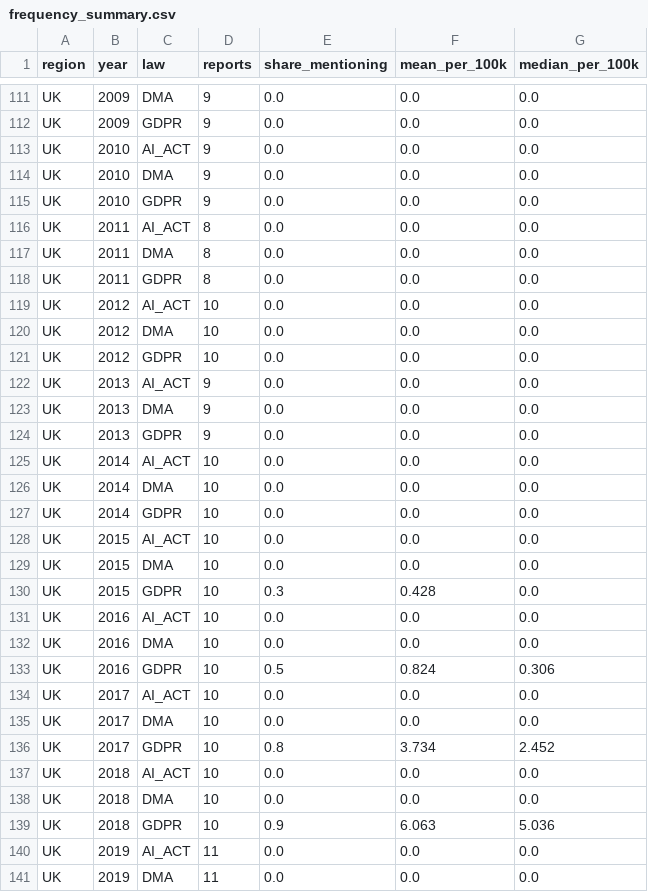
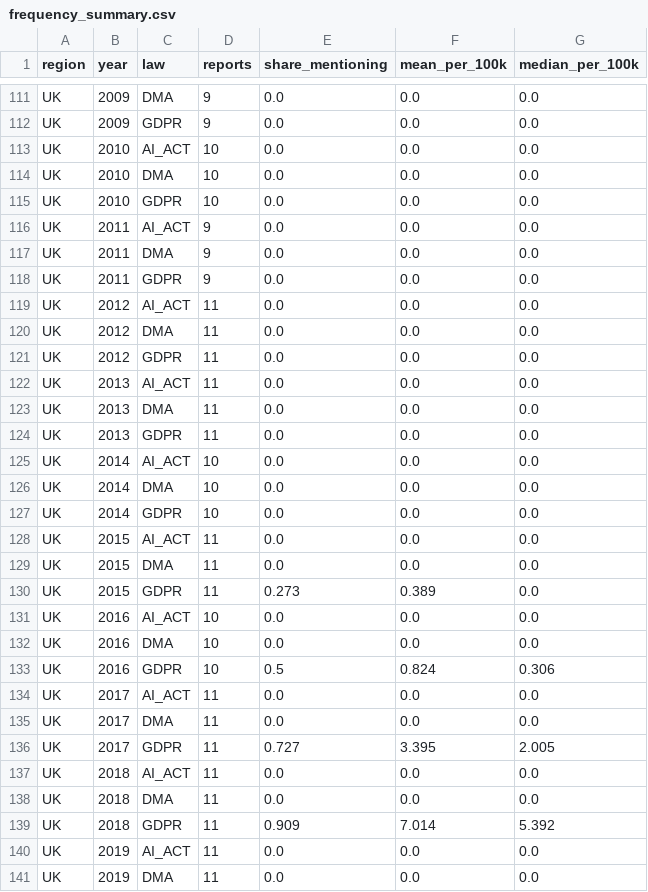
Before and after one commit to ben-schroeter/DMA_review, a CSV file: research/digital_rulebook/data/company_responses/frequency_summary.csv, drawn as a sheet; only a part is shown, gaps mark what is left out; the diff covers the shown part only.

```diff
--- a/research/digital_rulebook/data/company_responses/frequency_summary.csv
+++ b/research/digital_rulebook/data/company_responses/frequency_summary.csv
@@ -112,14 +112,14 @@ UK,2009,DMA,9,0.0,0.0,0.0
 UK,2009,GDPR,9,0.0,0.0,0.0
-UK,2010,AI_ACT,9,0.0,0.0,0.0
-UK,2010,DMA,9,0.0,0.0,0.0
-UK,2010,GDPR,9,0.0,0.0,0.0
-UK,2011,AI_ACT,8,0.0,0.0,0.0
-UK,2011,DMA,8,0.0,0.0,0.0
-UK,2011,GDPR,8,0.0,0.0,0.0
-UK,2012,AI_ACT,10,0.0,0.0,0.0
-UK,2012,DMA,10,0.0,0.0,0.0
-UK,2012,GDPR,10,0.0,0.0,0.0
-UK,2013,AI_ACT,9,0.0,0.0,0.0
-UK,2013,DMA,9,0.0,0.0,0.0
-UK,2013,GDPR,9,0.0,0.0,0.0
+UK,2010,AI_ACT,10,0.0,0.0,0.0
+UK,2010,DMA,10,0.0,0.0,0.0
+UK,2010,GDPR,10,0.0,0.0,0.0
+UK,2011,AI_ACT,9,0.0,0.0,0.0
+UK,2011,DMA,9,0.0,0.0,0.0
+UK,2011,GDPR,9,0.0,0.0,0.0
+UK,2012,AI_ACT,11,0.0,0.0,0.0
+UK,2012,DMA,11,0.0,0.0,0.0
+UK,2012,GDPR,11,0.0,0.0,0.0
+UK,2013,AI_ACT,11,0.0,0.0,0.0
+UK,2013,DMA,11,0.0,0.0,0.0
+UK,2013,GDPR,11,0.0,0.0,0.0
 UK,2014,AI_ACT,10,0.0,0.0,0.0
@@ -127,5 +127,5 @@ UK,2014,DMA,10,0.0,0.0,0.0
 UK,2014,GDPR,10,0.0,0.0,0.0
-UK,2015,AI_ACT,10,0.0,0.0,0.0
-UK,2015,DMA,10,0.0,0.0,0.0
-UK,2015,GDPR,10,0.3,0.428,0.0
+UK,2015,AI_ACT,11,0.0,0.0,0.0
+UK,2015,DMA,11,0.0,0.0,0.0
+UK,2015,GDPR,11,0.273,0.389,0.0
 UK,2016,AI_ACT,10,0.0,0.0,0.0
@@ -133,8 +133,8 @@ UK,2016,DMA,10,0.0,0.0,0.0
 UK,2016,GDPR,10,0.5,0.824,0.306
-UK,2017,AI_ACT,10,0.0,0.0,0.0
-UK,2017,DMA,10,0.0,0.0,0.0
-UK,2017,GDPR,10,0.8,3.734,2.452
-UK,2018,AI_ACT,10,0.0,0.0,0.0
-UK,2018,DMA,10,0.0,0.0,0.0
-UK,2018,GDPR,10,0.9,6.063,5.036
+UK,2017,AI_ACT,11,0.0,0.0,0.0
+UK,2017,DMA,11,0.0,0.0,0.0
+UK,2017,GDPR,11,0.727,3.395,2.005
+UK,2018,AI_ACT,11,0.0,0.0,0.0
+UK,2018,DMA,11,0.0,0.0,0.0
+UK,2018,GDPR,11,0.909,7.014,5.392
 UK,2019,AI_ACT,11,0.0,0.0,0.0
```
Also changed, not shown: 138 edited cells elsewhere in this file, research/digital_rulebook/data/company_responses/frequency.csv.
